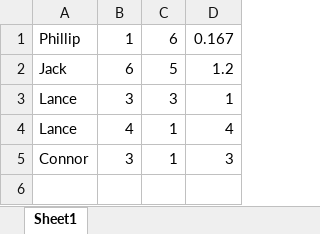
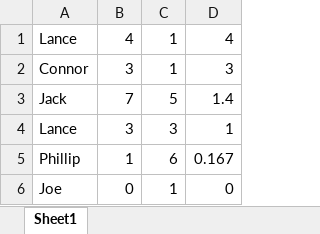
Before and after one commit to lmfenicle/Checkers-Project, an Excel workbook: Assets/Leaderboard.xlsx, sheet Sheet1, drawn as a sheet; values as stored, in another font and other column widths than the file's, no borders; removed rows and columns are numbered as before the commit, all else as after; the diff names each change by its address in the sheet, - before the commit and + after, or states it on an @@ line.

```diff
--- a/Assets/Leaderboard.xlsx (sheet Sheet1)
+++ b/Assets/Leaderboard.xlsx (sheet Sheet1)
-row 2: Jack | 6 | 5 | 1.2
+row 3: Jack | 7 | 5 | 1.4
@@ row 3 moved to row 4: Lance @@
@@ row 1 moved to row 5: Phillip @@
+row 6: Joe | 0 | 1 | 0
```
Also changed, not shown: 1 other file.
